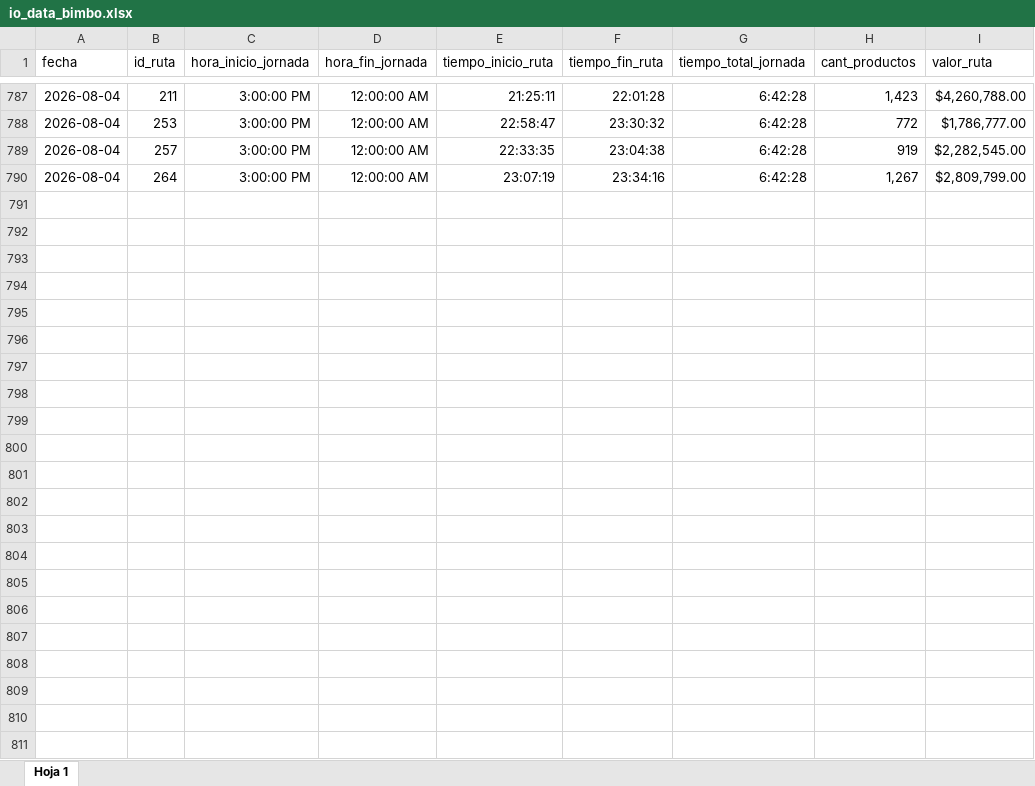
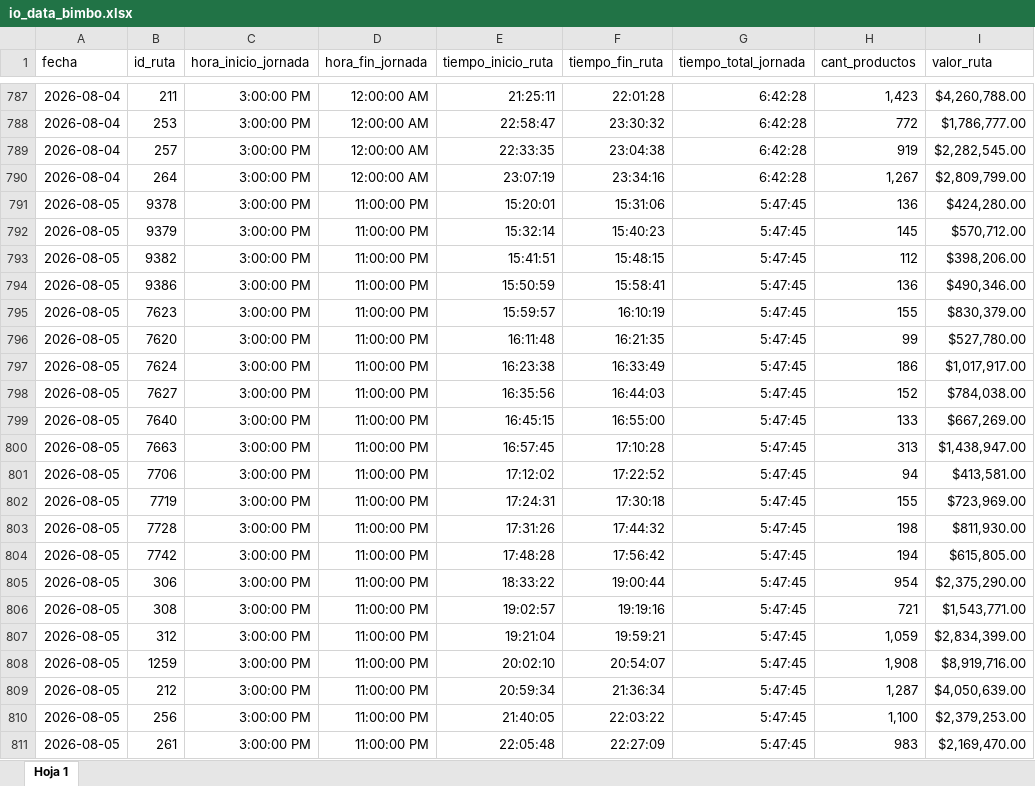
Before and after one commit to pixel-phy/optimizacion_despachos, an Excel workbook: data/raw/io_data_bimbo.xlsx, sheet Hoja 1, drawn as a sheet; only a part is shown, gaps mark what is left out; values as stored, in another font and other column widths than the file's, no borders; charts and pictures not drawn; the diff names each change by its address in the sheet, - before the commit and + after, or states it on an @@ line.

Commit message:
Se agregan datos a la fecha

```diff
--- a/data/raw/io_data_bimbo.xlsx (sheet Hoja 1)
+++ b/data/raw/io_data_bimbo.xlsx (sheet Hoja 1)
+row 791: 2026-08-05 | 9378 | 3:00:00 PM | 11:00:00 PM | 15:20:01 | 15:31:06 | 5:47:45 | 136 | $424,280.00
+row 792: 2026-08-05 | 9379 | 3:00:00 PM | 11:00:00 PM | 15:32:14 | 15:40:23 | 5:47:45 | 145 | $570,712.00
+row 793: 2026-08-05 | 9382 | 3:00:00 PM | 11:00:00 PM | 15:41:51 | 15:48:15 | 5:47:45 | 112 | $398,206.00
+row 794: 2026-08-05 | 9386 | 3:00:00 PM | 11:00:00 PM | 15:50:59 | 15:58:41 | 5:47:45 | 136 | $490,346.00
+row 795: 2026-08-05 | 7623 | 3:00:00 PM | 11:00:00 PM | 15:59:57 | 16:10:19 | 5:47:45 | 155 | $830,379.00
+row 796: 2026-08-05 | 7620 | 3:00:00 PM | 11:00:00 PM | 16:11:48 | 16:21:35 | 5:47:45 | 99 | $527,780.00
+row 797: 2026-08-05 | 7624 | 3:00:00 PM | 11:00:00 PM | 16:23:38 | 16:33:49 | 5:47:45 | 186 | $1,017,917.00
+row 798: 2026-08-05 | 7627 | 3:00:00 PM | 11:00:00 PM | 16:35:56 | 16:44:03 | 5:47:45 | 152 | $784,038.00
+row 799: 2026-08-05 | 7640 | 3:00:00 PM | 11:00:00 PM | 16:45:15 | 16:55:00 | 5:47:45 | 133 | $667,269.00
+row 800: 2026-08-05 | 7663 | 3:00:00 PM | 11:00:00 PM | 16:57:45 | 17:10:28 | 5:47:45 | 313 | $1,438,947.00
+row 801: 2026-08-05 | 7706 | 3:00:00 PM | 11:00:00 PM | 17:12:02 | 17:22:52 | 5:47:45 | 94 | $413,581.00
+row 802: 2026-08-05 | 7719 | 3:00:00 PM | 11:00:00 PM | 17:24:31 | 17:30:18 | 5:47:45 | 155 | $723,969.00
+row 803: 2026-08-05 | 7728 | 3:00:00 PM | 11:00:00 PM | 17:31:26 | 17:44:32 | 5:47:45 | 198 | $811,930.00
+row 804: 2026-08-05 | 7742 | 3:00:00 PM | 11:00:00 PM | 17:48:28 | 17:56:42 | 5:47:45 | 194 | $615,805.00
+row 805: 2026-08-05 | 306 | 3:00:00 PM | 11:00:00 PM | 18:33:22 | 19:00:44 | 5:47:45 | 954 | $2,375,290.00
+row 806: 2026-08-05 | 308 | 3:00:00 PM | 11:00:00 PM | 19:02:57 | 19:19:16 | 5:47:45 | 721 | $1,543,771.00
+row 807: 2026-08-05 | 312 | 3:00:00 PM | 11:00:00 PM | 19:21:04 | 19:59:21 | 5:47:45 | 1,059 | $2,834,399.00
+row 808: 2026-08-05 | 1259 | 3:00:00 PM | 11:00:00 PM | 20:02:10 | 20:54:07 | 5:47:45 | 1,908 | $8,919,716.00
+row 809: 2026-08-05 | 212 | 3:00:00 PM | 11:00:00 PM | 20:59:34 | 21:36:34 | 5:47:45 | 1,287 | $4,050,639.00
+row 810: 2026-08-05 | 256 | 3:00:00 PM | 11:00:00 PM | 21:40:05 | 22:03:22 | 5:47:45 | 1,100 | $2,379,253.00
+row 811: 2026-08-05 | 261 | 3:00:00 PM | 11:00:00 PM | 22:05:48 | 22:27:09 | 5:47:45 | 983 | $2,169,470.00
```
Also changed, not shown: 11 other files.
